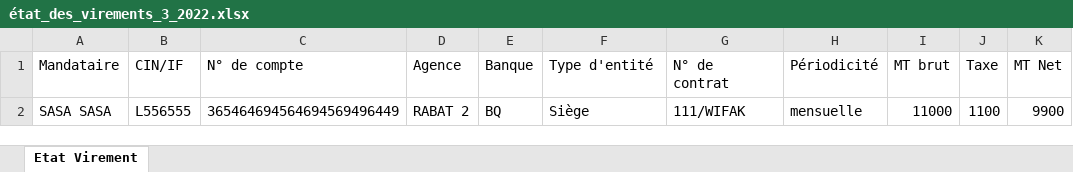
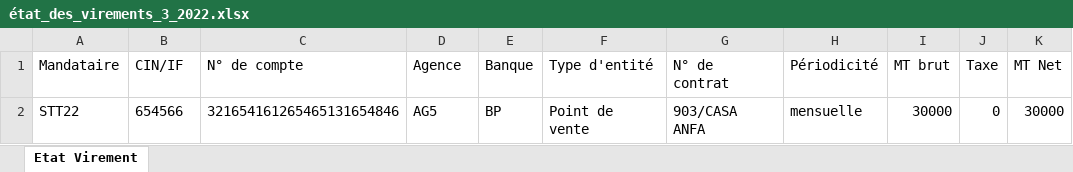
Before and after one commit to anasmasti/loyer-back, an Excel workbook: download/generated situation/état_des_virements_xlsx/état_des_virements_3_2022.xlsx, sheet Etat Virement, drawn as a sheet; values as stored, in another font and other column widths than the file's, no borders; removed rows and columns are numbered as before the commit, all else as after; the diff names each change by its address in the sheet, - before the commit and + after, or states it on an @@ line.

```diff
--- a/download/generated situation/état_des_virements_xlsx/état_des_virements_3_2022.xlsx (sheet Etat Virement)
+++ b/download/generated situation/état_des_virements_xlsx/état_des_virements_3_2022.xlsx (sheet Etat Virement)
-row 2: SASA SASA | L556555 | 365464694564694569496449 | RABAT 2 | BQ | Siège | 111/WIFAK | mensuelle | 11000 | 1100 | 9900
+row 2: STT22 | 654566 | 321654161265465131654846 | AG5 | BP | Point de vente | 903/CASA ANFA | mensuelle | 30000 | 0 | 30000
```
Also changed, not shown: download/generated situation/état_des_taxes_xlsx/état_des_taxes_3_2022.xlsx, 7 other files.
